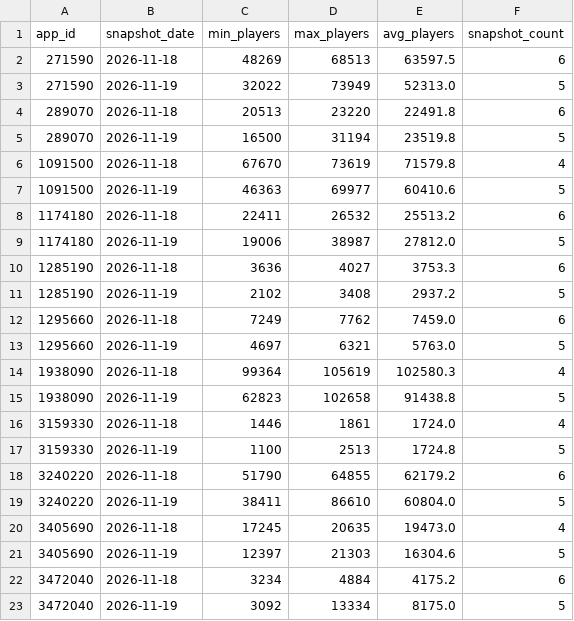
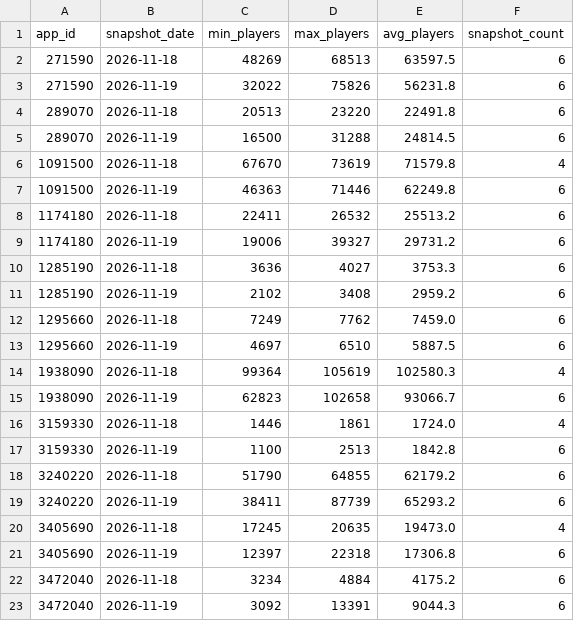
Before and after one commit to amyvwhite/game-data-pipeline, a CSV file: data/warehouse/player_counts_daily.csv, drawn as a sheet.

```diff
--- a/data/warehouse/player_counts_daily.csv
+++ b/data/warehouse/player_counts_daily.csv
@@ -2,22 +2,22 @@ app_id,snapshot_date,min_players,max_players,avg_players,snapshot_count
 271590,2026-11-18,48269,68513,63597.5,6
-271590,2026-11-19,32022,73949,52313.0,5
+271590,2026-11-19,32022,75826,56231.8,6
 289070,2026-11-18,20513,23220,22491.8,6
-289070,2026-11-19,16500,31194,23519.8,5
+289070,2026-11-19,16500,31288,24814.5,6
 1091500,2026-11-18,67670,73619,71579.8,4
-1091500,2026-11-19,46363,69977,60410.6,5
+1091500,2026-11-19,46363,71446,62249.8,6
 1174180,2026-11-18,22411,26532,25513.2,6
-1174180,2026-11-19,19006,38987,27812.0,5
+1174180,2026-11-19,19006,39327,29731.2,6
 1285190,2026-11-18,3636,4027,3753.3,6
-1285190,2026-11-19,2102,3408,2937.2,5
+1285190,2026-11-19,2102,3408,2959.2,6
 1295660,2026-11-18,7249,7762,7459.0,6
-1295660,2026-11-19,4697,6321,5763.0,5
+1295660,2026-11-19,4697,6510,5887.5,6
 1938090,2026-11-18,99364,105619,102580.3,4
-1938090,2026-11-19,62823,102658,91438.8,5
+1938090,2026-11-19,62823,102658,93066.7,6
 3159330,2026-11-18,1446,1861,1724.0,4
-3159330,2026-11-19,1100,2513,1724.8,5
+3159330,2026-11-19,1100,2513,1842.8,6
 3240220,2026-11-18,51790,64855,62179.2,6
-3240220,2026-11-19,38411,86610,60804.0,5
+3240220,2026-11-19,38411,87739,65293.2,6
 3405690,2026-11-18,17245,20635,19473.0,4
-3405690,2026-11-19,12397,21303,16304.6,5
+3405690,2026-11-19,12397,22318,17306.8,6
 3472040,2026-11-18,3234,4884,4175.2,6
-3472040,2026-11-19,3092,13334,8175.0,5
+3472040,2026-11-19,3092,13391,9044.3,6
```
Also changed, not shown: data/warehouse/market_daily.csv, data/warehouse/pipeline_runs.csv, 4 other files.
